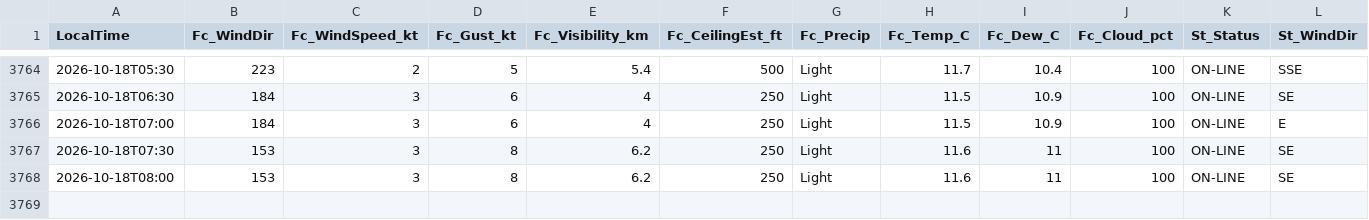
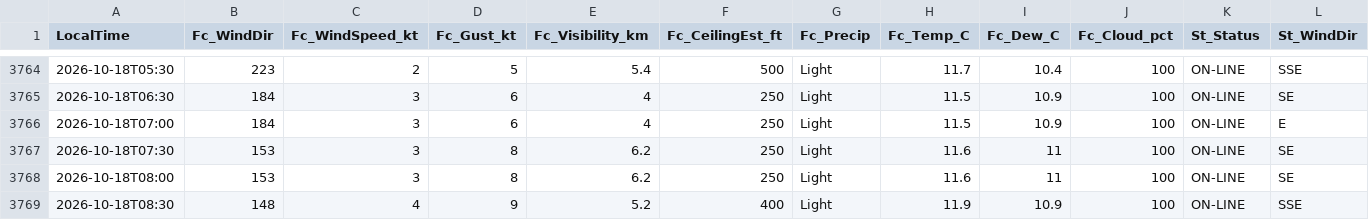
Before and after one commit to JuniorJoseph1981/FASX-Weather, a CSV file: data/forecast_log.csv, drawn as a sheet; only a part is shown, gaps mark what is left out; rows hold the shown columns only; the diff names each change by its address in the sheet, - before the commit and + after, or states it on an @@ line.

Commit message:
Log forecast 2026-10-18T08:30 (station)

```diff
--- a/data/forecast_log.csv
+++ b/data/forecast_log.csv
+row 3769: 2026-10-18T08:30 | 148 | 4 | 9 | 5.2 | 400 | Light | 11.9 | 10.9 | 100 | ON-LINE | SSE
```
